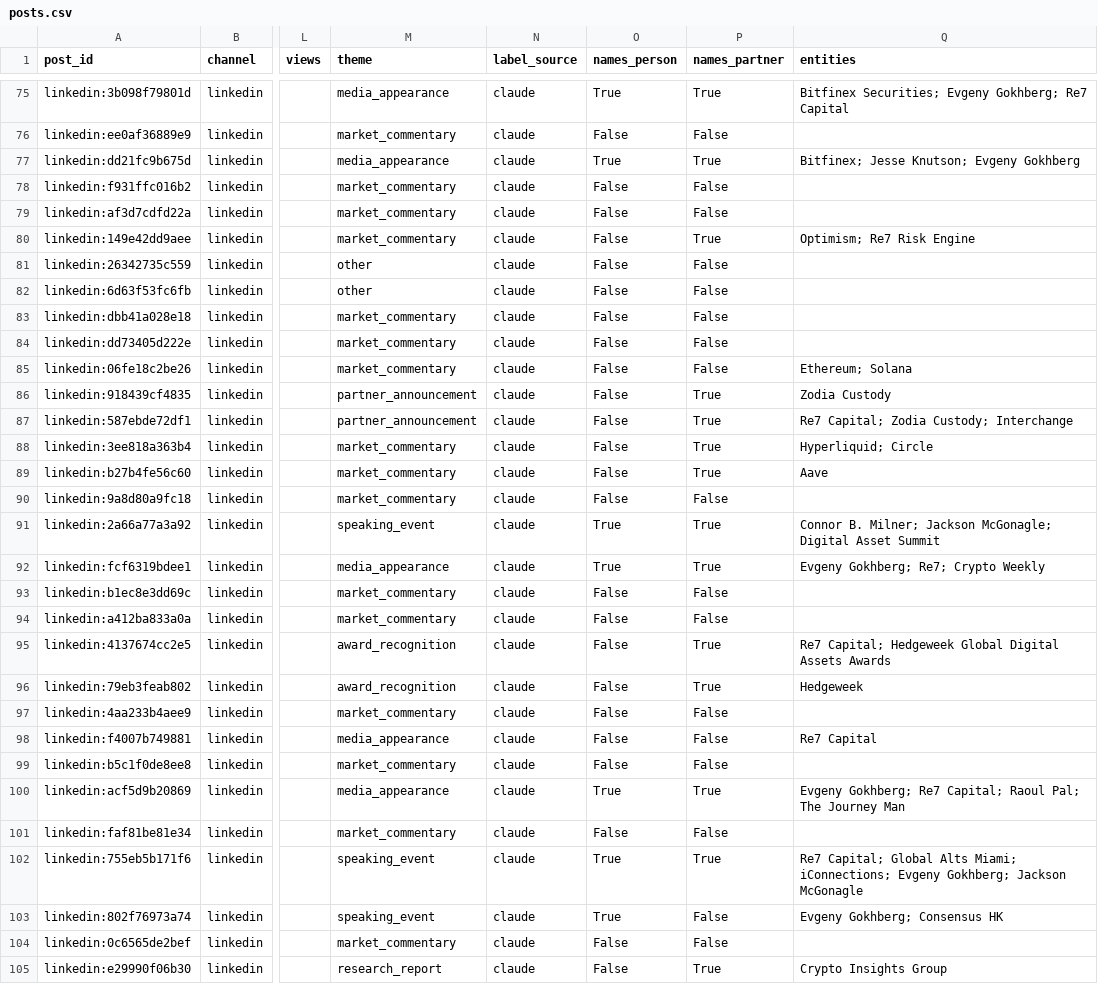
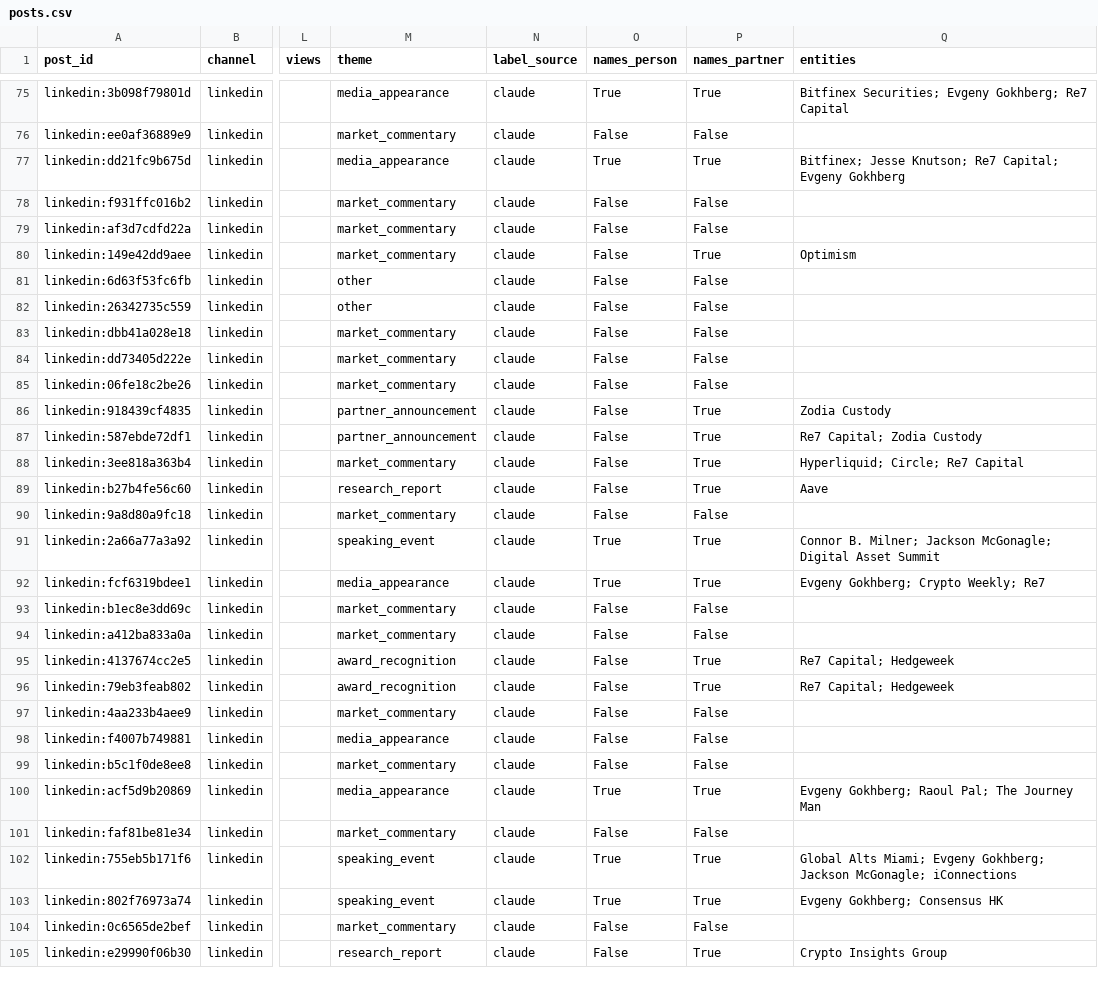
Before and after one commit to hamzak-01/re7-content-engine, a CSV file: data/posts.csv, drawn as a sheet; only a part is shown, gaps mark what is left out; the diff covers the shown part only; the diff names each change by its address in the sheet, - before the commit and + after, or states it on an @@ line.

```diff
--- a/data/posts.csv
+++ b/data/posts.csv
-Q77 (entities): …Jesse Knutson; Evgeny Gokhberg
+Q77 (entities): …Jesse Knutson; Re7 Capital; Evgeny Gokhberg
-Q80 (entities): Optimism; Re7 Risk Engine
+Q80 (entities): Optimism
@@ row 82 moved to row 81: linkedin:6d63f53fc6fb @@
-Q85 (entities): Ethereum; Solana
+Q85 (entities): (empty)
-Q87 (entities): Re7 Capital; Zodia Custody; Interchange
+Q87 (entities): Re7 Capital; Zodia Custody
-Q88 (entities): Hyperliquid; Circle
+Q88 (entities): Hyperliquid; Circle; Re7 Capital
-M89 (theme): market_commentary
+M89 (theme): research_report
-Q92 (entities): Evgeny Gokhberg; Re7; Crypto Weekly
+Q92 (entities): Evgeny Gokhberg; Crypto Weekly; Re7
-Q95 (entities): Re7 Capital; Hedgeweek Global Digital Assets Awards
+Q95 (entities): Re7 Capital; Hedgeweek
-Q96 (entities): Hedgeweek
+Q96 (entities): Re7 Capital; Hedgeweek
-Q98 (entities): Re7 Capital
+Q98 (entities): (empty)
-Q100 (entities): Evgeny Gokhberg; Re7 Capital; Raoul Pal;…
+Q100 (entities): Evgeny Gokhberg; Raoul Pal;…
-Q102 (entities): Re7 Capital; Global Alts Miami; iConnections; Evgeny Gokhberg; Jackson McGonagle
+Q102 (entities): Global Alts Miami; Evgeny Gokhberg; Jackson McGonagle; iConnections
-P103 (names_partner): False
+P103 (names_partner): True
```
Also changed, not shown: 3 added rows, 3 removed rows, 3 moved rows and 68 edited cells elsewhere in this file.
